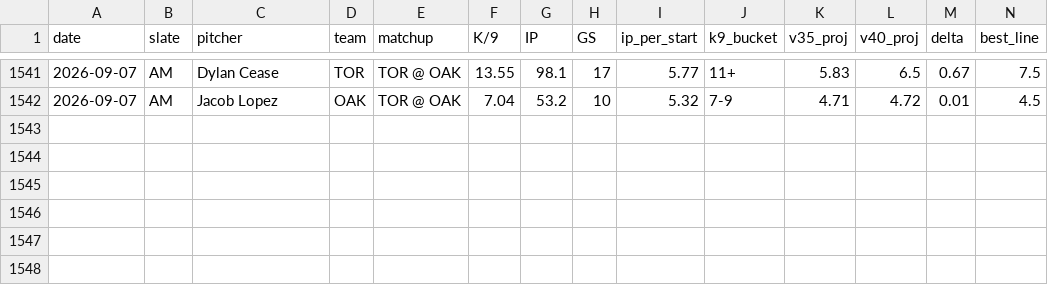
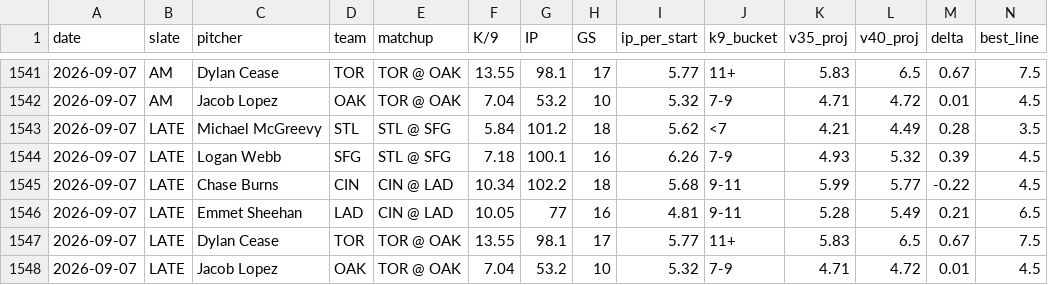
Before and after one commit to jordantaylorkurzweil-hash/MLB-Kprop-Pipeline, a CSV file: workspace/shadow_v35_vs_v40.csv, drawn as a sheet; only a part is shown, gaps mark what is left out; rows hold the shown columns only; the diff names each change by its address in the sheet, - before the commit and + after, or states it on an @@ line.

```diff
--- a/workspace/shadow_v35_vs_v40.csv
+++ b/workspace/shadow_v35_vs_v40.csv
+row 1543: 2026-09-07 | LATE | Michael McGreevy | STL | STL @ SFG | 5.84 | 101.2 | 18 | 5.62 | <7 | 4.21 | 4.49 | 0.28 | 3.5
+row 1544: 2026-09-07 | LATE | Logan Webb | SFG | STL @ SFG | 7.18 | 100.1 | 16 | 6.26 | 7-9 | 4.93 | 5.32 | 0.39 | 4.5
+row 1545: 2026-09-07 | LATE | Chase Burns | CIN | CIN @ LAD | 10.34 | 102.2 | 18 | 5.68 | 9-11 | 5.99 | 5.77 | -0.22 | 4.5
+row 1546: 2026-09-07 | LATE | Emmet Sheehan | LAD | CIN @ LAD | 10.05 | 77 | 16 | 4.81 | 9-11 | 5.28 | 5.49 | 0.21 | 6.5
+row 1547: 2026-09-07 | LATE | Dylan Cease | TOR | TOR @ OAK | 13.55 | 98.1 | 17 | 5.77 | 11+ | 5.83 | 6.5 | 0.67 | 7.5
+row 1548: 2026-09-07 | LATE | Jacob Lopez | OAK | TOR @ OAK | 7.04 | 53.2 | 10 | 5.32 | 7-9 | 4.71 | 4.72 | 0.01 | 4.5
```
Also changed, not shown: 3 other files.
